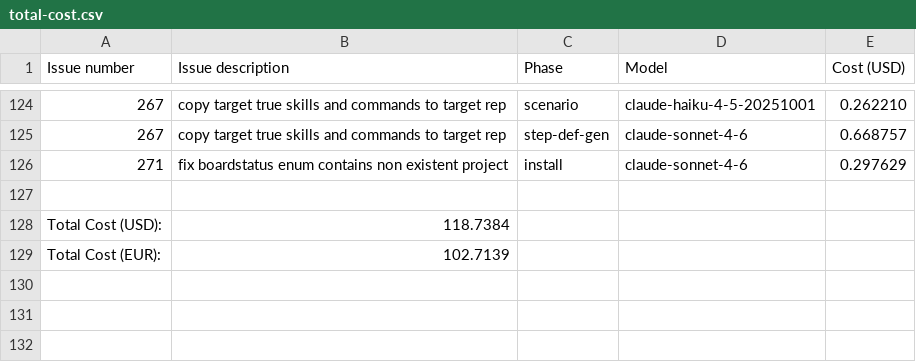
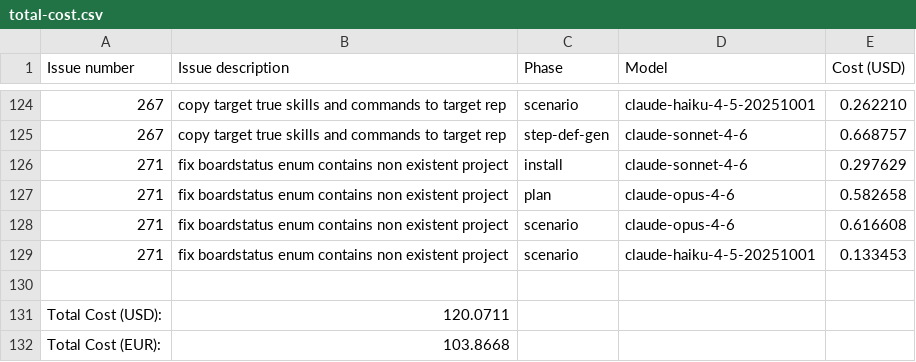
Before and after one commit to paysdoc/AI_Dev_Workflow, a CSV file: projects/AI_Dev_Workflow/total-cost.csv, drawn as a sheet; only a part is shown, gaps mark what is left out.

```diff
--- a/projects/AI_Dev_Workflow/total-cost.csv
+++ b/projects/AI_Dev_Workflow/total-cost.csv
@@ -126,4 +126,7 @@ Issue number,Issue description,Phase,Model,Cost (USD)
 271,fix boardstatus enum contains non existent project,install,claude-sonnet-4-6,0.297629
+271,fix boardstatus enum contains non existent project,plan,claude-opus-4-6,0.582658
+271,fix boardstatus enum contains non existent project,scenario,claude-opus-4-6,0.616608
+271,fix boardstatus enum contains non existent project,scenario,claude-haiku-4-5-20251001,0.133453
 
-Total Cost (USD):,118.7384
-Total Cost (EUR):,102.7139
+Total Cost (USD):,120.0711
+Total Cost (EUR):,103.8668
```
Also changed, not shown: projects/AI_Dev_Workflow/271-fix-boardstatus-enum-contains-non-existent-project.csv.
